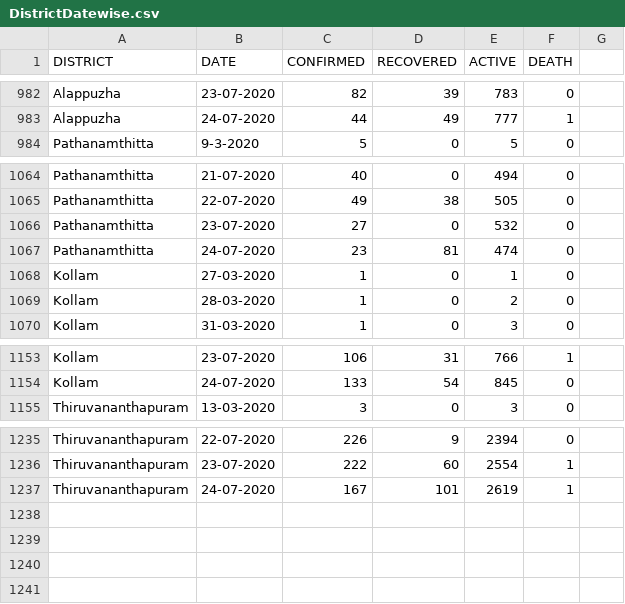
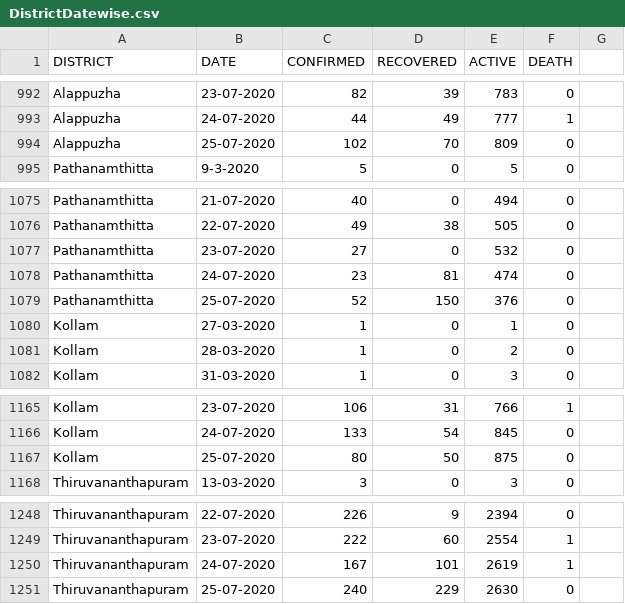
Before and after one commit to gokulrejith/COVID-Dashboard-1, a CSV file: DistrictDatewise.csv, drawn as a sheet; only a part is shown, gaps mark what is left out; the diff covers the shown part only; the diff names each change by its address in the sheet, - before the commit and + after, or states it on an @@ line.

```diff
--- a/DistrictDatewise.csv
+++ b/DistrictDatewise.csv
+row 994: Alappuzha | 25-07-2020 | 102 | 70 | 809 | 0
+row 1079: Pathanamthitta | 25-07-2020 | 52 | 150 | 376 | 0
+row 1167: Kollam | 25-07-2020 | 80 | 50 | 875 | 0
+row 1251: Thiruvananthapuram | 25-07-2020 | 240 | 229 | 2630 | 0
```
Also changed, not shown: 10 added rows elsewhere in this file.
